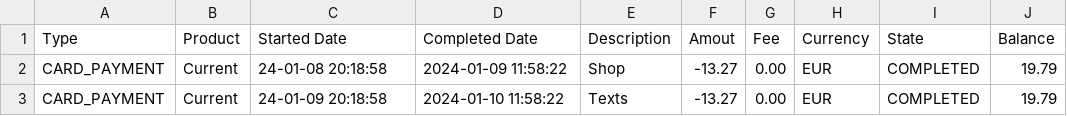
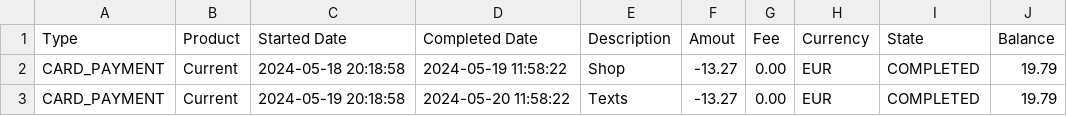
Before and after one commit to penodev/finance-app, a CSV file: public/transactions.csv, drawn as a sheet.

```diff
--- a/public/transactions.csv
+++ b/public/transactions.csv
@@ -1,3 +1,3 @@
 Type,Product,Started Date,Completed Date,Description,Amout,Fee,Currency,State,Balance
-CARD_PAYMENT,Current,24-01-08 20:18:58,2024-01-09 11:58:22,Shop,-13.27,0.00,EUR,COMPLETED,19.79
-CARD_PAYMENT,Current,24-01-09 20:18:58,2024-01-10 11:58:22,Texts,-13.27,0.00,EUR,COMPLETED,19.79
+CARD_PAYMENT,Current,2024-05-18 20:18:58,2024-05-19 11:58:22,Shop,-13.27,0.00,EUR,COMPLETED,19.79
+CARD_PAYMENT,Current,2024-05-19 20:18:58,2024-05-20 11:58:22,Texts,-13.27,0.00,EUR,COMPLETED,19.79
```
Also changed, not shown: 2 other files.
